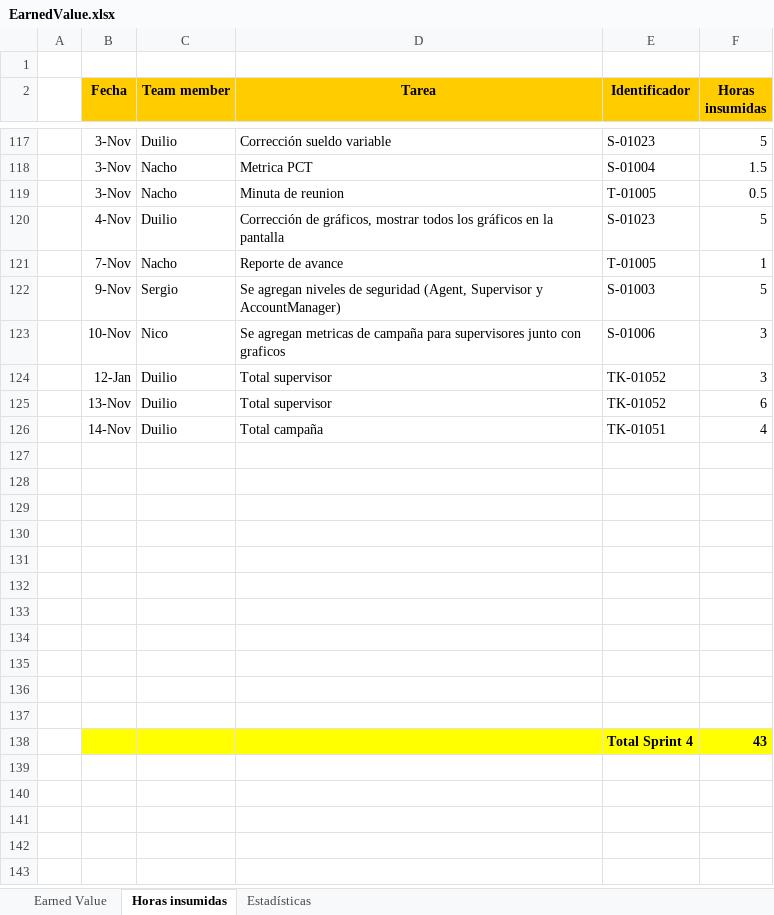
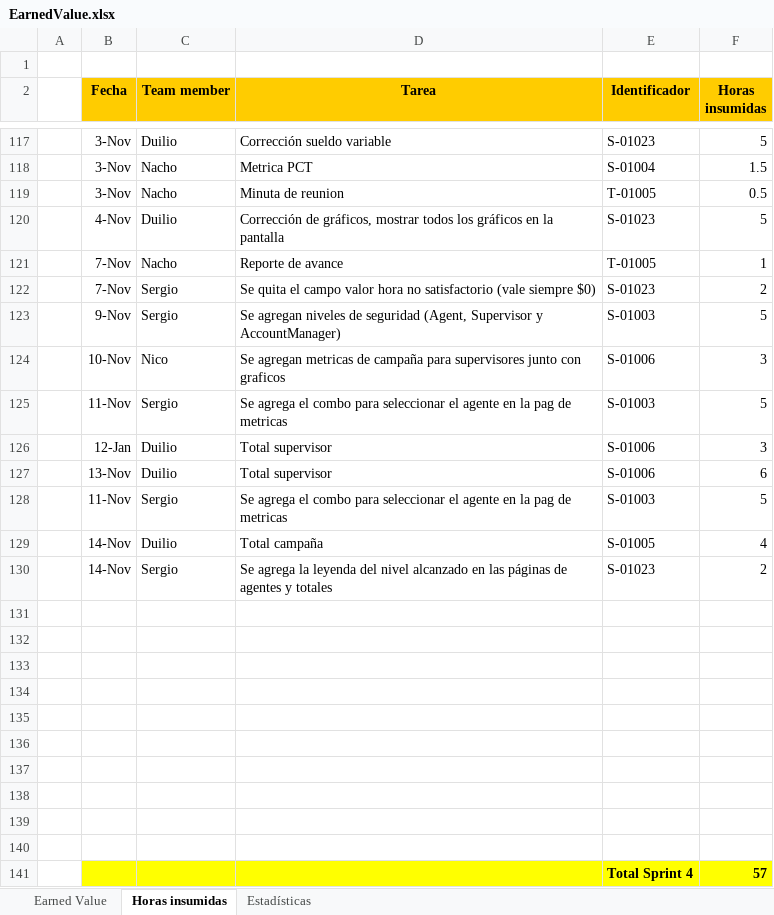
Before and after one commit to nicohen/bob-patinho, an Excel workbook: Documentacion/Minutas e informes/EarnedValue.xlsx, sheet Horas insumidas, drawn as a sheet; only a part is shown, gaps mark what is left out; values as stored, in another font and other column widths than the file's, no borders; removed rows and columns are numbered as before the commit, all else as after; the diff names each change by its address in the sheet, - before the commit and + after, or states it on an @@ line.

```diff
--- a/Documentacion/Minutas e informes/EarnedValue.xlsx (sheet Horas insumidas)
+++ b/Documentacion/Minutas e informes/EarnedValue.xlsx (sheet Horas insumidas)
+row 122:  | 7-Nov | Sergio | Se quita el campo valor hora no satisfactorio (vale siempre $0) | S-01023 | 2
+row 125:  | 11-Nov | Sergio | Se agrega el combo para seleccionar el agente en la pag de metricas | S-01003 | 5
-E126:E127 (Identificador): TK-01052
+E126:E127 (Identificador): S-01006
+row 128:  | 11-Nov | Sergio | Se agrega el combo para seleccionar el agente en la pag de metricas | S-01003 | 5
-E129 (Identificador): TK-01051
+E129 (Identificador): S-01005
+row 130:  | 14-Nov | Sergio | Se agrega la leyenda del nivel alcanzado en las páginas de agentes y totales | S-01023 | 2
-B141:F141 fill: none
+B141:F141 fill: #FFFF00
-row 141: (empty)
+row 141:  |  |  |  | Total Sprint 4 | 57
-row 138:  |  |  |  | Total Sprint 4 | 43
```
Also changed, not shown: sheet Earned Value, formulas that keep their value, charts or pictures.
